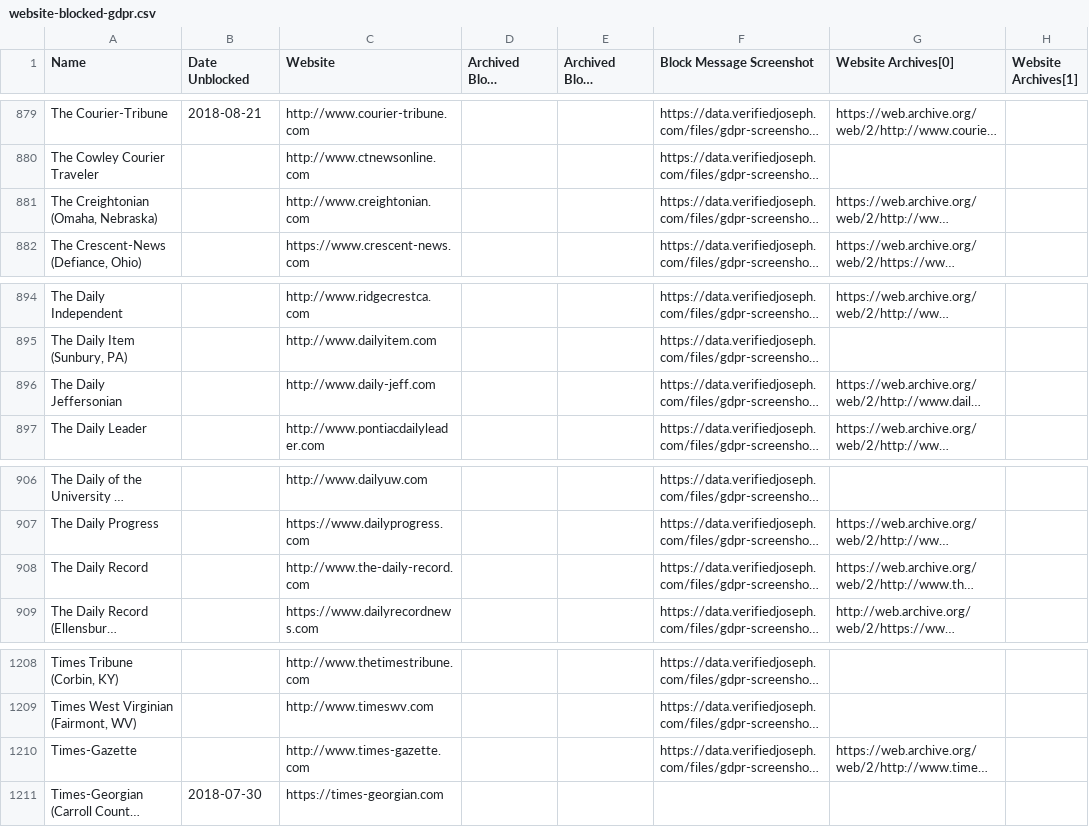
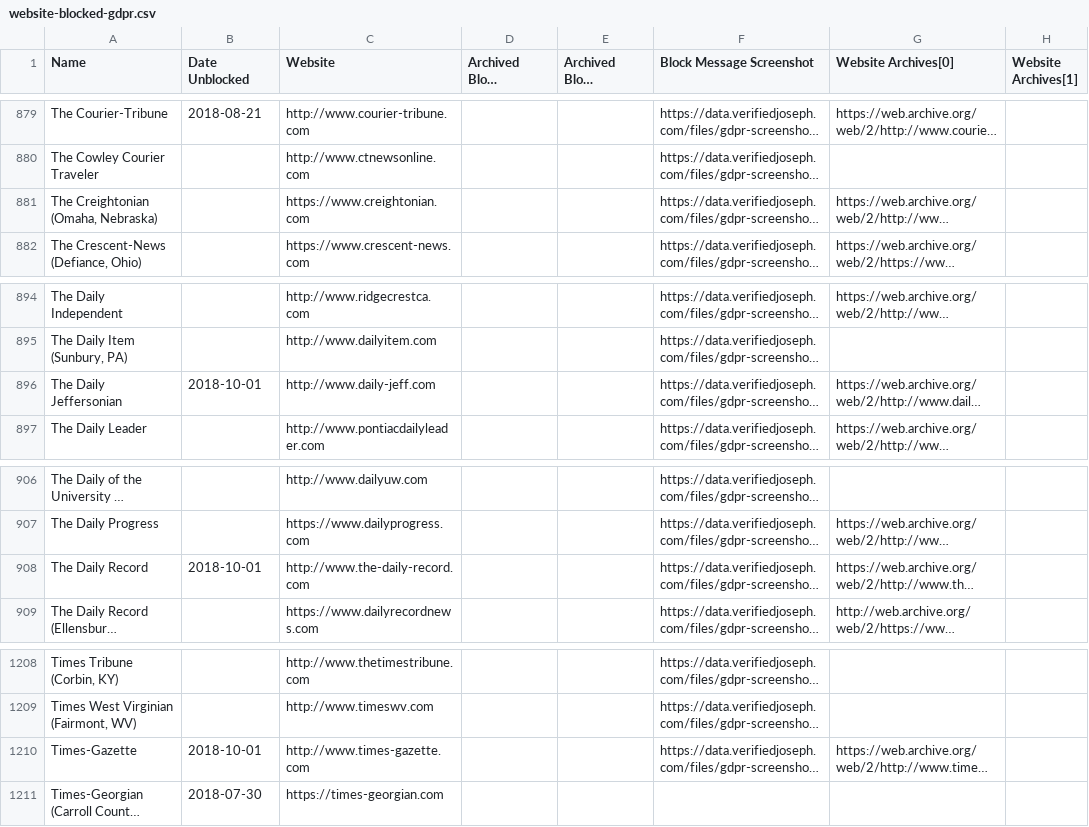
Before and after one commit to VerifiedJoseph/data.verifiedjoseph.com, a CSV file: website-blocked-gdpr.csv, drawn as a sheet; only a part is shown, gaps mark what is left out; long unchanged cells end in …; the diff covers the shown part only; the diff names each change by its address in the sheet, - before the commit and + after, or states it on an @@ line.

Commit message:
Add unblock date for 8 websites
Unblocked:
http://www.barnesville-enterprise.com
http://www.mytownneo.com
http://www.newcomerstown-news.com
http://www.record-courier.com
http://www.the-review.com
http://www.daily-jeff.com
http://www.the-daily-record.com
http://www.times-gazette.com

Add https:
http://www.creightonian.com

Scan results for 01/10/2018:
https://github.com/VerifiedJoseph/GDPR451/commit/65fcac35624fec034ea1db82a201701e7c22412c#diff-ecdcae41656336aeb63c6e8ea318be28

```diff
--- a/website-blocked-gdpr.csv
+++ b/website-blocked-gdpr.csv
-C881 (Website): http://www.creightonian.com
+C881 (Website): https://www.creightonian.com
-B896 (Date Unblocked): (empty)
+B896 (Date Unblocked): 2018-10-01
-B908 (Date Unblocked): (empty)
+B908 (Date Unblocked): 2018-10-01
-B1210 (Date Unblocked): (empty)
+B1210 (Date Unblocked): 2018-10-01
```
Also changed, not shown: 5 edited cells elsewhere in this file.
